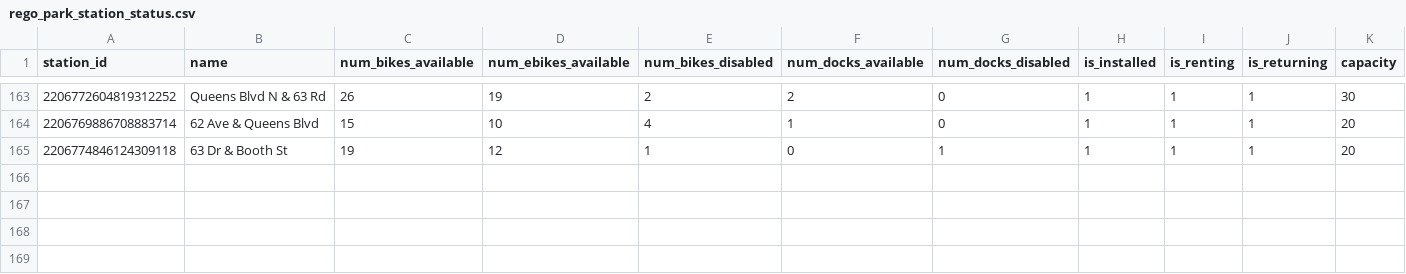
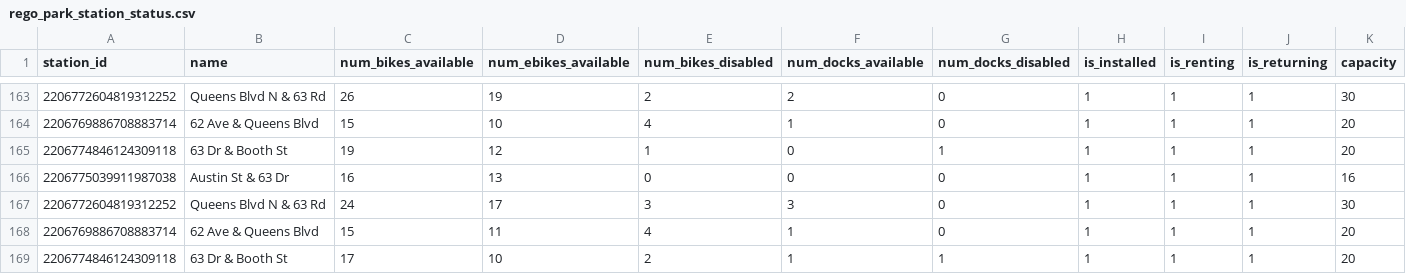
Before and after one commit to Holly-Chen-Code/citi-bike-availability-analysis, a CSV file: rego_park_station_status.csv, drawn as a sheet; only a part is shown, gaps mark what is left out; rows hold the shown columns only; the diff names each change by its address in the sheet, - before the commit and + after, or states it on an @@ line.

```diff
--- a/rego_park_station_status.csv
+++ b/rego_park_station_status.csv
+row 166: 2206775039911987038 | Austin St & 63 Dr | 16 | 13 | 0 | 0 | 0 | 1 | 1 | 1 | 16
+row 167: 2206772604819312252 | Queens Blvd N & 63 Rd | 24 | 17 | 3 | 3 | 0 | 1 | 1 | 1 | 30
+row 168: 2206769886708883714 | 62 Ave & Queens Blvd | 15 | 11 | 4 | 1 | 0 | 1 | 1 | 1 | 20
+row 169: 2206774846124309118 | 63 Dr & Booth St | 17 | 10 | 2 | 1 | 1 | 1 | 1 | 1 | 20
```
